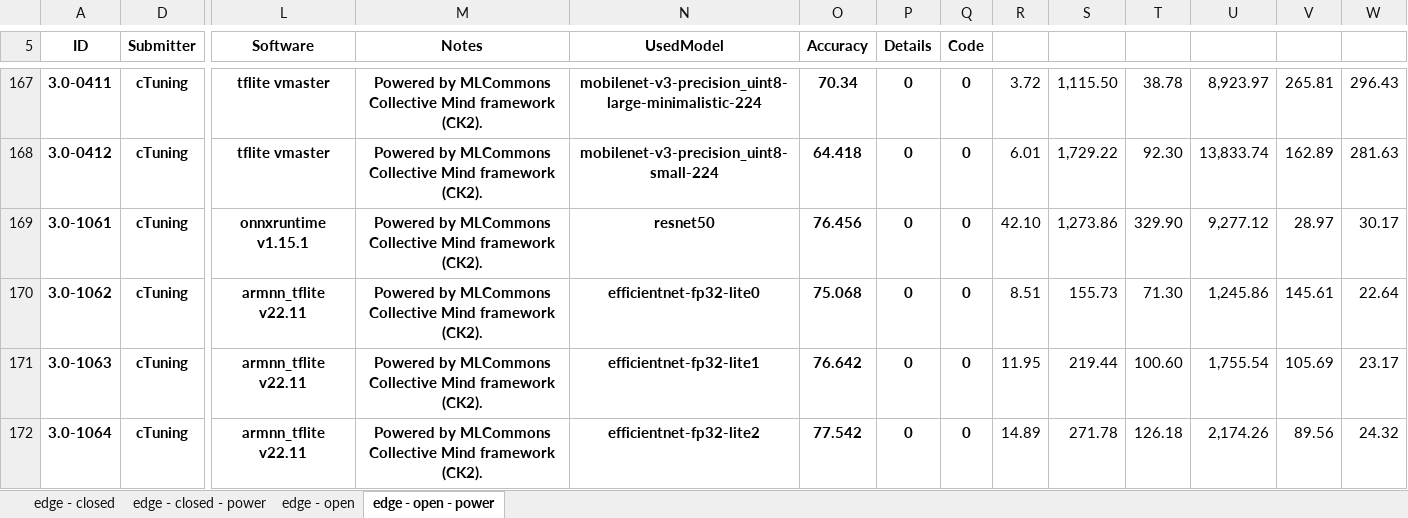
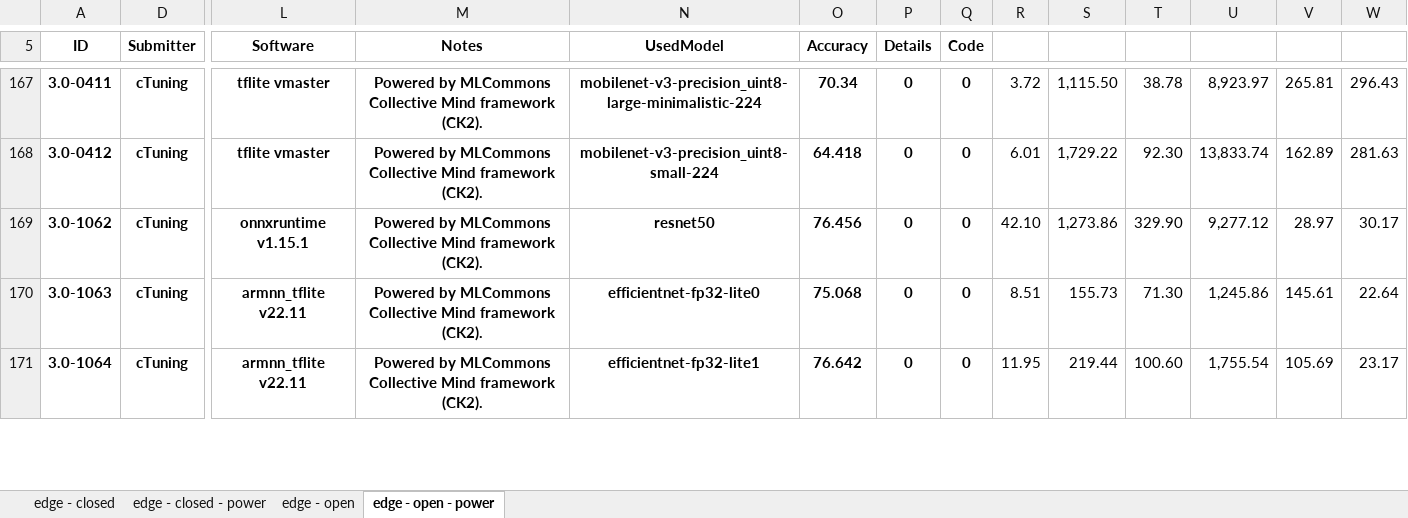
Before and after one commit to ctuning/mlperf_inference_submissions_v3.1a, an Excel workbook: summary.xlsx, sheet edge - open - power, drawn as a sheet; only a part is shown, gaps mark what is left out; values as stored, in another font and other column widths than the file's, no borders; conditional formats not drawn; removed rows and columns are numbered as before the commit, all else as after; rows hold the shown columns only; the diff covers the shown part only; the diff names each change by its address in the sheet, - before the commit and + after, or states it on an @@ line.

Commit message:
Updated results summary

```diff
--- a/summary.xlsx (sheet edge - open - power)
+++ b/summary.xlsx (sheet edge - open - power)
-row 169: 3.0-1061 | cTuning | onnxruntime v1.15.1 | Powered by MLCommons Collective Mind framework (CK2). | resnet50 | 76.456 | 0 | 0 | 42.10 | 1,273.86 | 329.90 | 9,277.12 | 28.97 | 30.17
-L169 (Software): armnn_tflite v22.11
+L169 (Software): onnxruntime v1.15.1
-N169 (UsedModel): efficientnet-fp32-lite0
+N169 (UsedModel): resnet50
-O169 (Accuracy): 75.068
+O169 (Accuracy): 76.456
-R169: 8.51
+R169: 42.10
-S169: 155.73
+S169: 1,273.86
-T169: 71.30
+T169: 329.90
-U169: 1,245.86
+U169: 9,277.12
-V169: 145.61
+V169: 28.97
-W169: 22.64
+W169: 30.17
-N170 (UsedModel): efficientnet-fp32-lite1
+N170 (UsedModel): efficientnet-fp32-lite0
-O170 (Accuracy): 76.642
+O170 (Accuracy): 75.068
-R170: 11.95
+R170: 8.51
-S170: 219.44
+S170: 155.73
-T170: 100.60
+T170: 71.30
-U170: 1,755.54
+U170: 1,245.86
-V170: 105.69
+V170: 145.61
-W170: 23.17
+W170: 22.64
-N171 (UsedModel): efficientnet-fp32-lite2
+N171 (UsedModel): efficientnet-fp32-lite1
-O171 (Accuracy): 77.542
+O171 (Accuracy): 76.642
-R171: 14.89
+R171: 11.95
-S171: 271.78
+S171: 219.44
-T171: 126.18
+T171: 100.60
-U171: 2,174.26
+U171: 1,755.54
-V171: 89.56
+V171: 105.69
-W171: 24.32
+W171: 23.17
```
Also changed, not shown: 1 added row and 1917 edited cells elsewhere in this sheet, sheet edge - open, formulas that keep their value, hidden cells, 4 other files.
